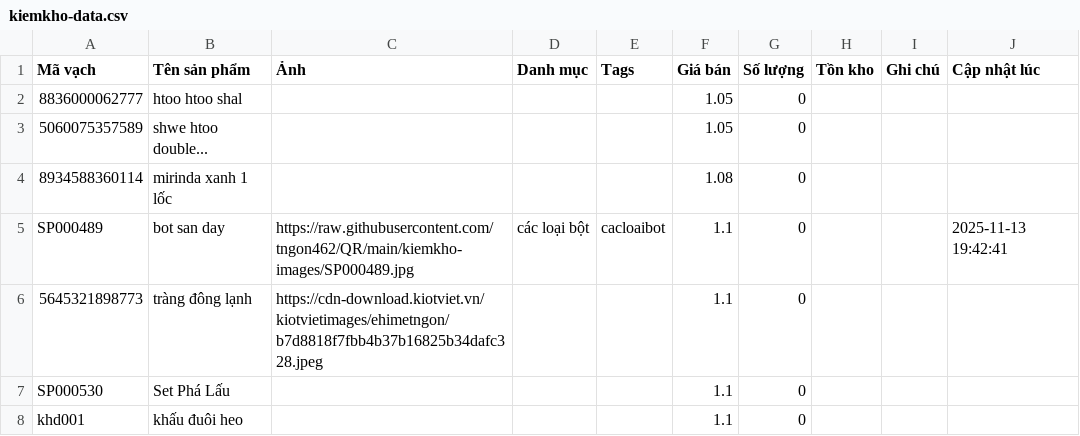
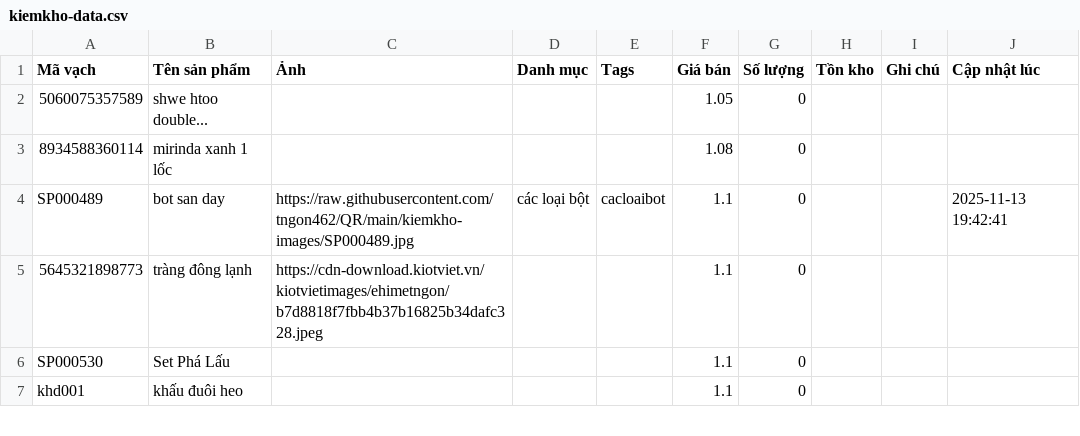
Before and after one commit to tngon462/QR, a CSV file: kiemkho-data.csv, drawn as a sheet; only a part is shown; the diff names each change by its address in the sheet, - before the commit and + after, or states it on an @@ line.

Commit message:
Update inventory CSV from kiemkho app

```diff
--- a/kiemkho-data.csv
+++ b/kiemkho-data.csv
-row 2: 8836000062777 | htoo htoo shal |  |  |  | 1.05 | 0
```
